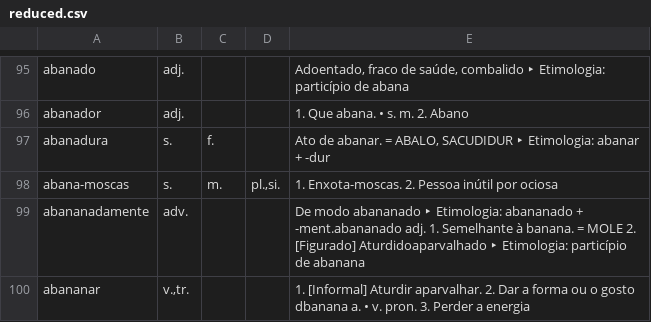
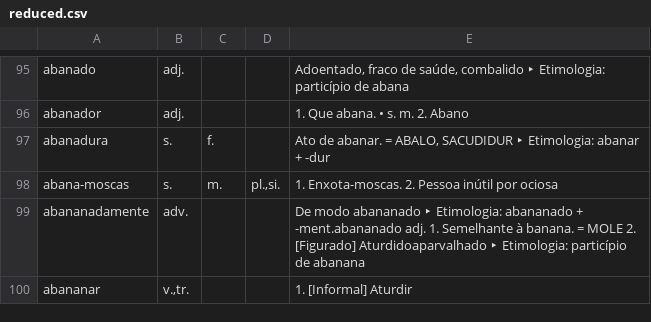
Before and after one commit to julia-ms/Horoscopo_CPD, a CSV file: AAAA/reduced.csv, drawn as a sheet; only a part is shown, gaps mark what is left out.

```diff
--- a/AAAA/reduced.csv
+++ b/AAAA/reduced.csv
@@ -99,2 +99,2 @@ abana-moscas;s.;m.;pl.,si.;1. Enxota-moscas. 2. Pessoa inútil por ociosa
 abananadamente;adv.;;;De modo abananado ‣ Etimologia: abananado + -ment.abananado adj. 1. Semelhante à banana. = MOLE 2.          [Figurado] Aturdidoaparvalhado ‣ Etimologia: particípio de abanana
-abananar;v.,tr.;;;1.    [Informal] Aturdir                                       aparvalhar. 2. Dar a forma ou o gosto dbanana a. • v. pron. 3. Perder a energia
+abananar;v.,tr.;;;1.    [Informal] Aturdir
```
Also changed, not shown: 4 other files.
